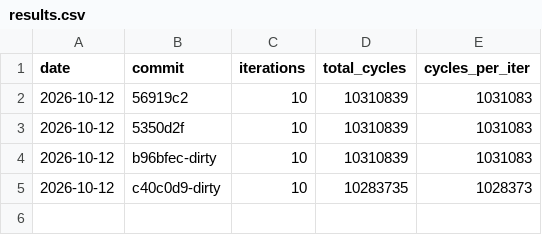
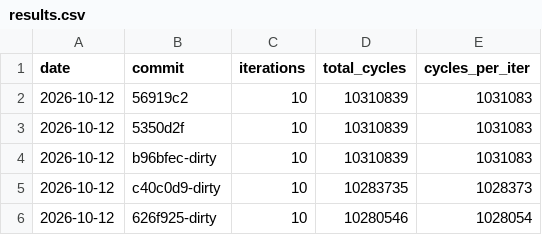
Before and after one commit to Nk-YMZ/FPGA-Pango-RV32I, a CSV file: bench/results.csv, drawn as a sheet; the diff names each change by its address in the sheet, - before the commit and + after, or states it on an @@ line.

```diff
--- a/bench/results.csv
+++ b/bench/results.csv
+row 6: 2026-10-12 | 626f925-dirty | 10 | 10280546 | 1028054
```
Also changed, not shown: 6 other files.
